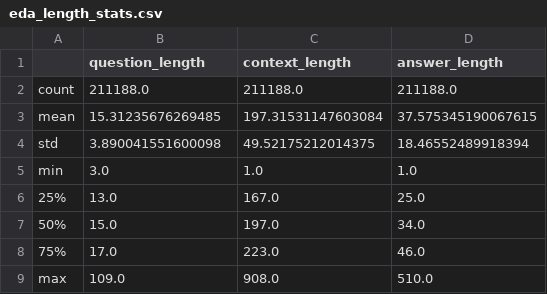
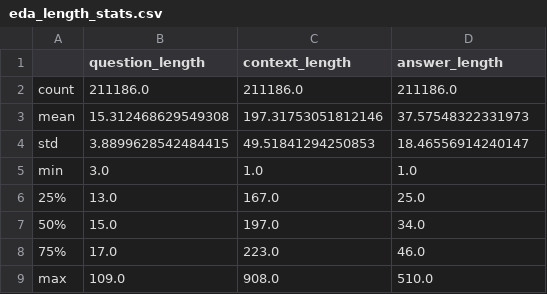
Before and after one commit to AbdelrahmanMatrix/Healthcare-RAG-Powered-Medical-QA-Assistant, a CSV file: reports/eda_length_stats.csv, drawn as a sheet.

Commit message:
feat: expand embeddings and classification notebooks; refine pipeline
- Update notebooks 02-08 to match the current src implementation
- Refresh evaluation logs, figures, and reports
- Add doc-generation tooling updates and MLflow adjustments

```diff
--- a/reports/eda_length_stats.csv
+++ b/reports/eda_length_stats.csv
@@ -1,5 +1,5 @@
 ,question_length,context_length,answer_length
-count,211188.0,211188.0,211188.0
-mean,15.31235676269485,197.31531147603084,37.575345190067615
-std,3.890041551600098,49.52175212014375,18.46552489918394
+count,211186.0,211186.0,211186.0
+mean,15.312468629549308,197.31753051812146,37.57548322331973
+std,3.8899628542484415,49.51841294250853,18.46556914240147
 min,3.0,1.0,1.0
```
Also changed, not shown: 32 other files.
